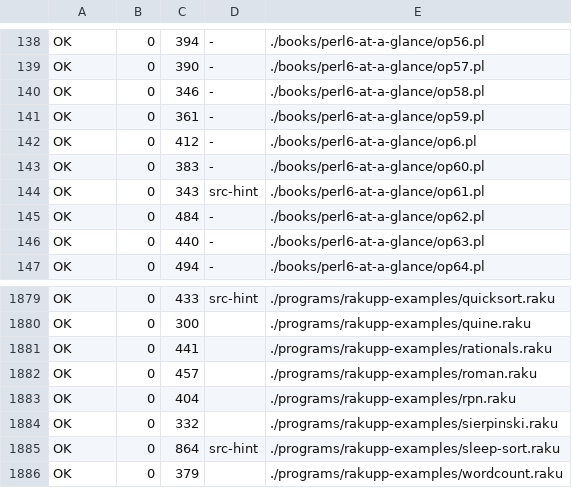
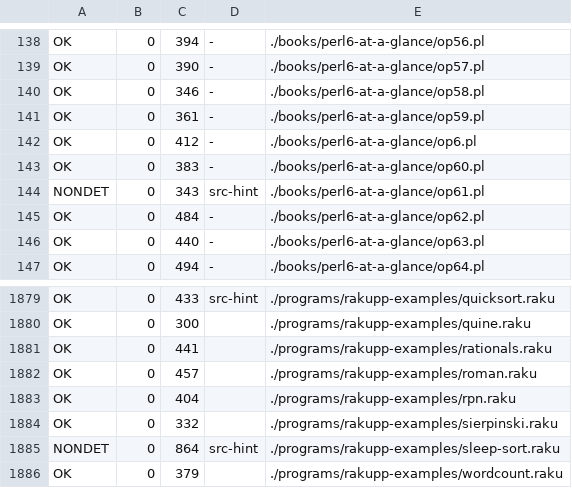
Before and after one commit to ash/raku-corpus, a TSV file: run-status.tsv, drawn as a sheet; only a part is shown, gaps mark what is left out.

Commit message:
Reclassify two coin-flip references as NONDET
op61.pl is literally 'rand < 0.5' and sleep-sort's output order is the
scheduler's mood — both got lucky-stable references. (The diff run that
exposed them: rakupp sleep-sorted 1..9 correctly while the Rakudo
reference had jittered to '3 5 4 6 8 7 9'.) Diffable set: 1,812.

```diff
--- a/run-status.tsv
+++ b/run-status.tsv
@@ -143,3 +143,3 @@ OK	0	412	-	./books/perl6-at-a-glance/op6.pl
 OK	0	383	-	./books/perl6-at-a-glance/op60.pl
-OK	0	343	src-hint	./books/perl6-at-a-glance/op61.pl
+NONDET	0	343	src-hint	./books/perl6-at-a-glance/op61.pl
 OK	0	484	-	./books/perl6-at-a-glance/op62.pl
@@ -1884,3 +1884,3 @@ OK	0	404		./programs/rakupp-examples/rpn.raku
 OK	0	332		./programs/rakupp-examples/sierpinski.raku
-OK	0	864	src-hint	./programs/rakupp-examples/sleep-sort.raku
+NONDET	0	864	src-hint	./programs/rakupp-examples/sleep-sort.raku
 OK	0	379		./programs/rakupp-examples/wordcount.raku
```
Also changed, not shown: 3 other files.
